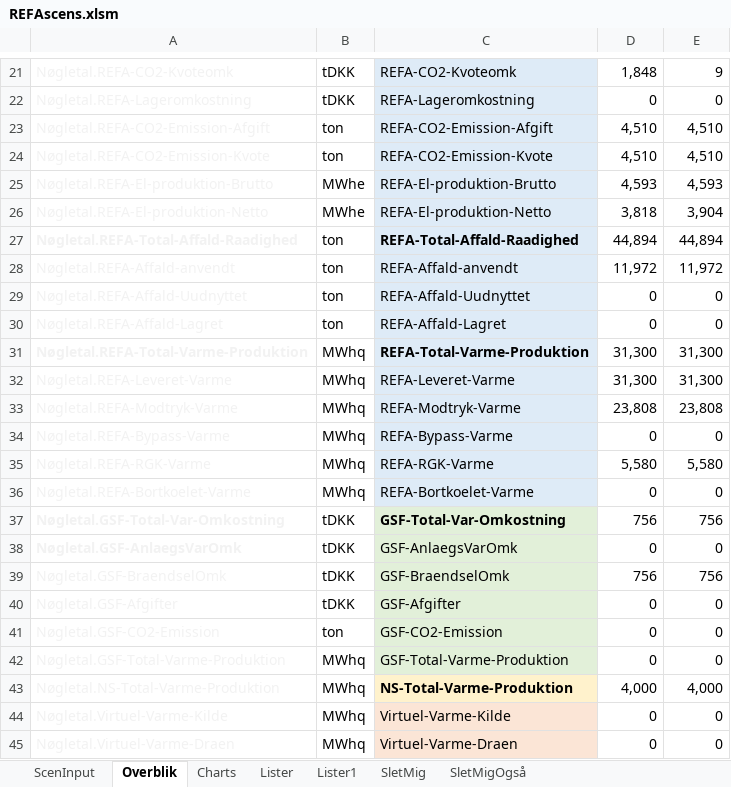
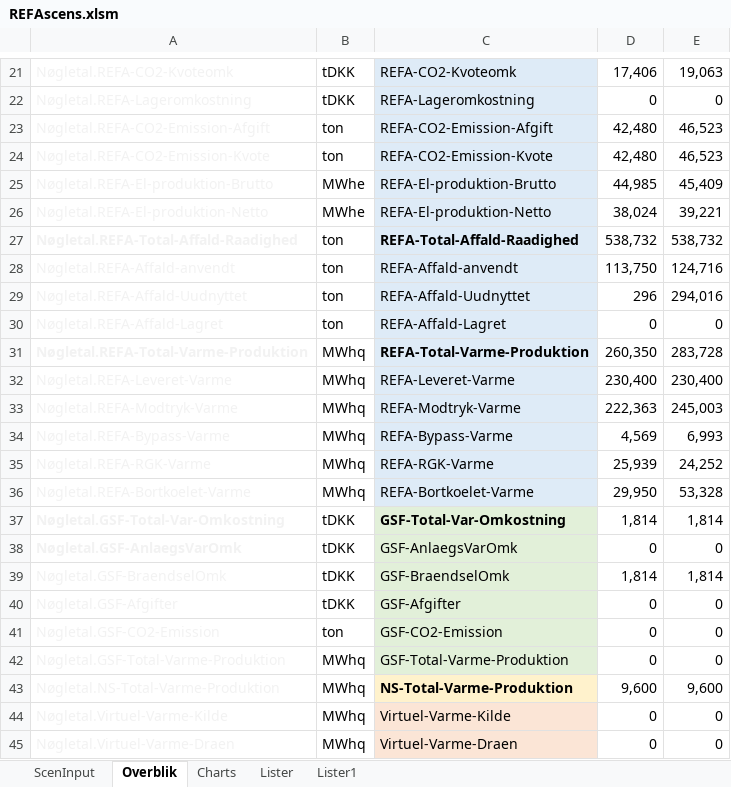
Before and after one commit to AddedValues/REFA_Affald, an Excel workbook: GAMS/REFAscens.xlsm, sheet Overblik, drawn as a sheet; only a part is shown, gaps mark what is left out; values as stored, in another font and other column widths than the file's, no borders; conditional formats not drawn; the diff covers the shown part only; the diff names each change by its address in the sheet, - before the commit and + after, or states it on an @@ line.

```diff
--- a/GAMS/REFAscens.xlsm (sheet Overblik)
+++ b/GAMS/REFAscens.xlsm (sheet Overblik)
-sheet tab: SletMig
-sheet tab: SletMigOgså
-D21: 1,848
+D21: 17,406
-E21: 9
+E21: 19,063
-D23:D24: 4,510
+D23:D24: 42,480
-E23:E24: 4,510
+E23:E24: 46,523
-D25: 4,593
+D25: 44,985
-E25: 4,593
+E25: 45,409
-D26: 3,818
+D26: 38,024
-E26: 3,904
+E26: 39,221
-D27: 44,894
+D27: 538,732
-E27: 44,894
+E27: 538,732
-D28: 11,972
+D28: 113,750
-E28: 11,972
+E28: 124,716
-D29: 0
+D29: 296
-E29: 0
+E29: 294,016
-D31: 31,300
+D31: 260,350
-E31: 31,300
+E31: 283,728
-D32: 31,300
+D32: 230,400
-E32: 31,300
+E32: 230,400
-D33: 23,808
+D33: 222,363
-E33: 23,808
+E33: 245,003
-D34: 0
+D34: 4,569
-E34: 0
+E34: 6,993
-D35: 5,580
+D35: 25,939
-E35: 5,580
+E35: 24,252
-D36: 0
+D36: 29,950
-E36: 0
+E36: 53,328
-D37: 756
+D37: 1,814
-E37: 756
+E37: 1,814
-D39: 756
+D39: 1,814
-E39: 756
+E39: 1,814
-D43: 4,000
+D43: 9,600
-E43: 4,000
+E43: 9,600
```
Also changed, not shown: 1 added row, 1 removed row and 90 edited cells elsewhere in this sheet, sheet ScenInput, sheet Charts, sheet Lister1, formulas that keep their value, hidden cells, charts or pictures, GAMS/REFAinputM.xlsm, GAMS/REFAoutput.xlsm, 4 other files.
